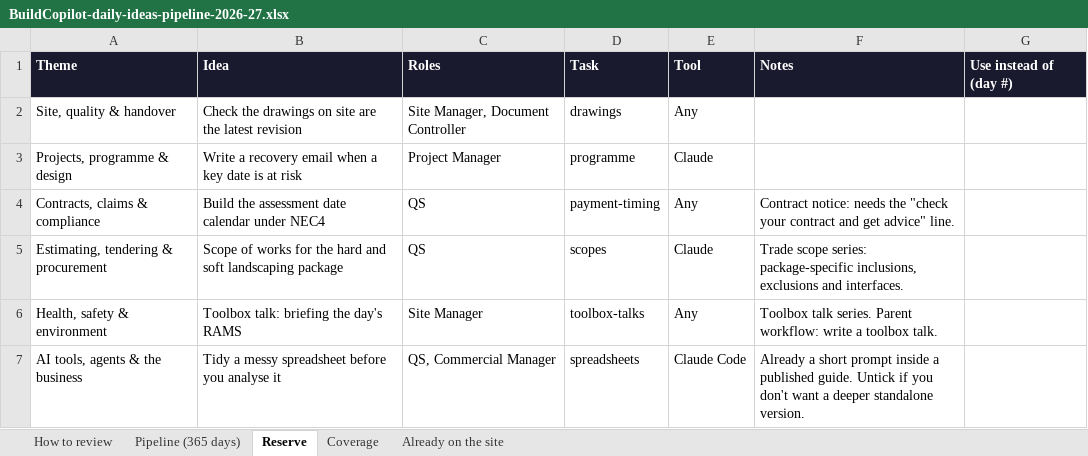
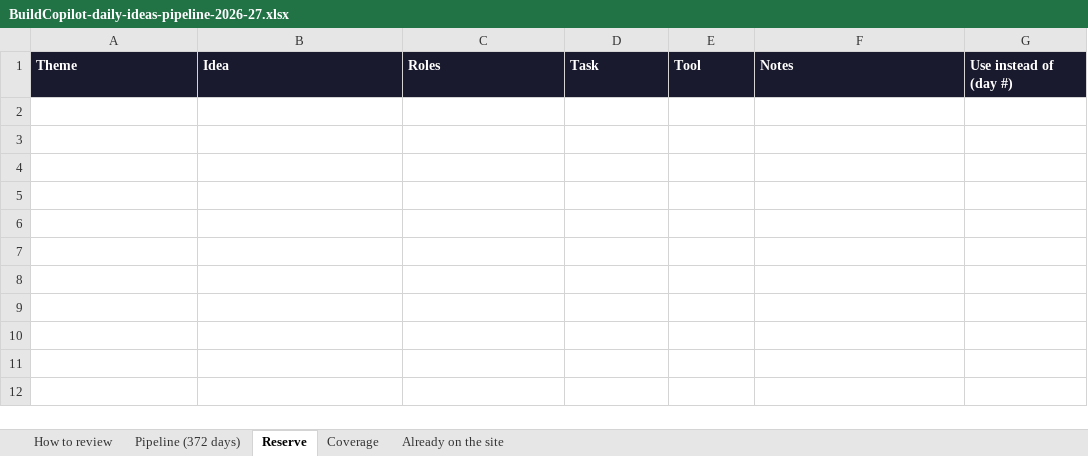
Before and after one commit to owen978/construction-ai-platform, an Excel workbook: marketing/daily-ideas/pipeline/BuildCopilot-daily-ideas-pipeline-2026-27.xlsx, sheet Reserve, drawn as a sheet; values as stored, in another font and other column widths than the file's, no borders; the diff names each change by its address in the sheet, - before the commit and + after, or states it on an @@ line.

```diff
--- a/marketing/daily-ideas/pipeline/BuildCopilot-daily-ideas-pipeline-2026-27.xlsx (sheet Reserve)
+++ b/marketing/daily-ideas/pipeline/BuildCopilot-daily-ideas-pipeline-2026-27.xlsx (sheet Reserve)
-sheet tab: Pipeline (365 days)
+sheet tab: Pipeline (372 days)
-row 2: Site, quality & handover | Check the drawings on site are the latest revision | Site Manager, Document Controller | drawings | Any
-row 3: Projects, programme & design | Write a recovery email when a key date is at risk | Project Manager | programme | Claude
-row 4: Contracts, claims & compliance | Build the assessment date calendar under NEC4 | QS | payment-timing | Any | Contract notice: needs the "check your contract and get advice" line.
-row 5: Estimating, tendering & procurement | Scope of works for the hard and soft landscaping package | QS | scopes | Claude | Trade scope series: package-specific inclusions, exclusions and interfaces.
-row 6: Health, safety & environment | Toolbox talk: briefing the day's RAMS | Site Manager | toolbox-talks | Any | Toolbox talk series. Parent workflow: write a toolbox talk.
-row 7: AI tools, agents & the business | Tidy a messy spreadsheet before you analyse it | QS, Commercial Manager | spreadsheets | Claude Code | Already a short prompt inside a published guide. Untick if you don't want a deeper standalone version.
```
Also changed, not shown: sheet Pipeline (372 days), sheet Coverage, sheet How to review, 3 other files.
